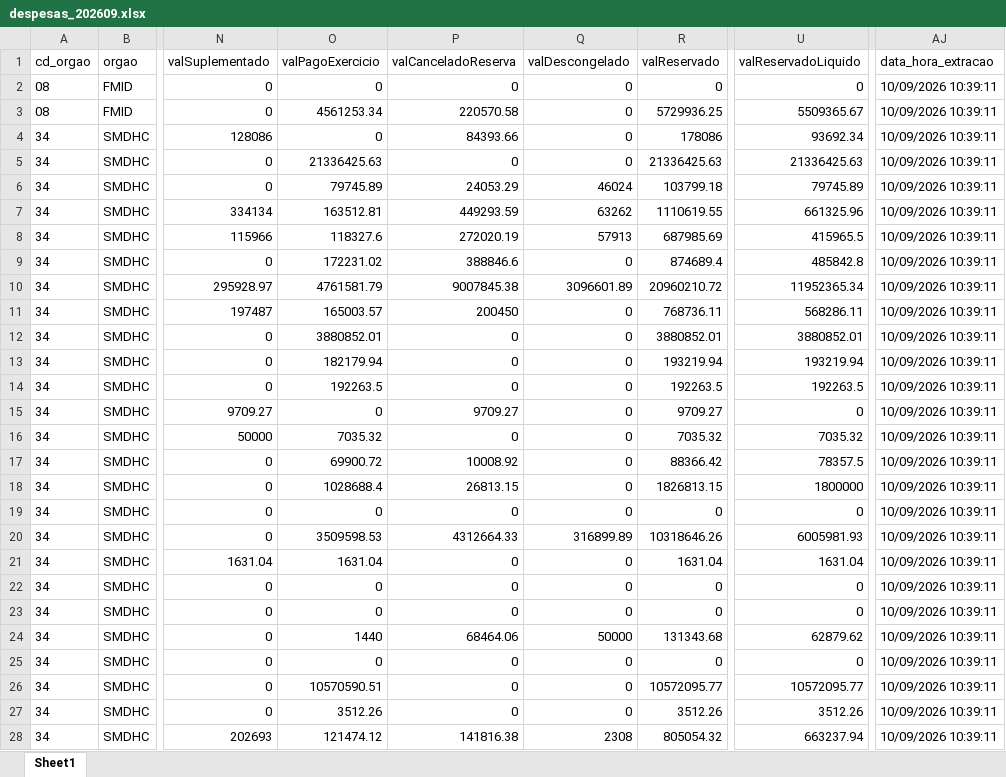
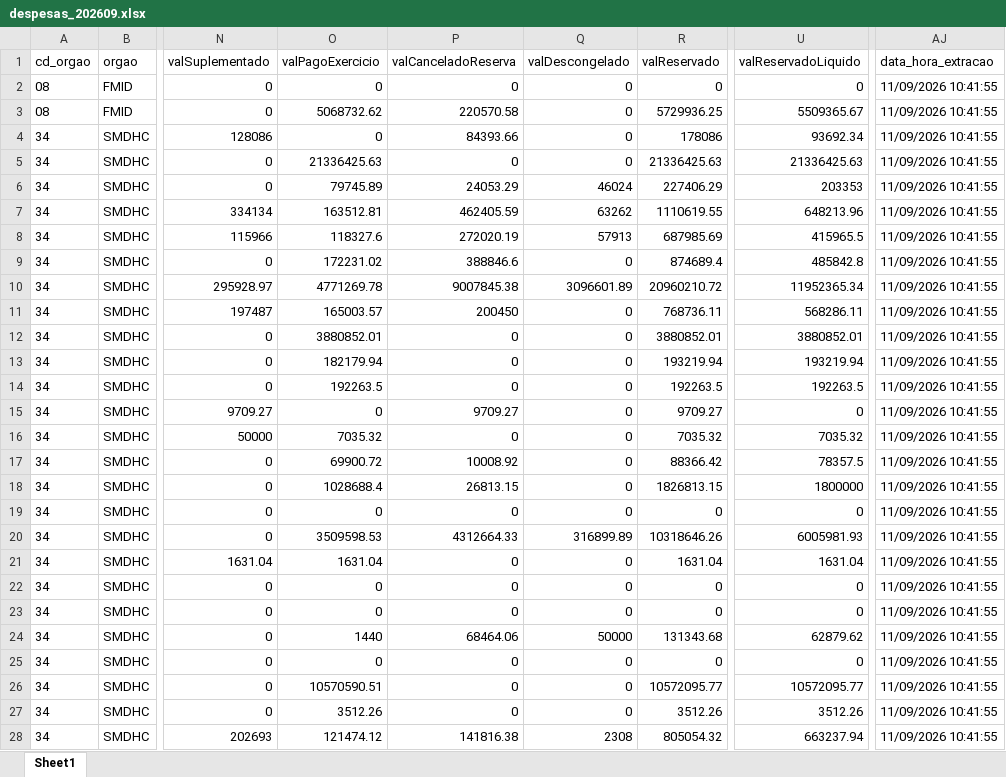
Before and after one commit to NathanSFaita/painel_orcamentario, an Excel workbook: base_despesas/2026/despesas_202609.xlsx, sheet Sheet1, drawn as a sheet; only a part is shown, gaps mark what is left out; values as stored, in another font and other column widths than the file's, no borders; the diff covers the shown part only; the diff names each change by its address in the sheet, - before the commit and + after, or states it on an @@ line.

```diff
--- a/base_despesas/2026/despesas_202609.xlsx (sheet Sheet1)
+++ b/base_despesas/2026/despesas_202609.xlsx (sheet Sheet1)
-AJ2:AJ28 (data_hora_extracao): 10/09/2026 10:39:11
+AJ2:AJ28 (data_hora_extracao): 11/09/2026 10:41:55
-O3 (valPagoExercicio): 4561253.34
+O3 (valPagoExercicio): 5068732.62
-R6 (valReservado): 103799.18
+R6 (valReservado): 227406.29
-U6 (valReservadoLiquido): 79745.89
+U6 (valReservadoLiquido): 203353
-P7 (valCanceladoReserva): 449293.59
+P7 (valCanceladoReserva): 462405.59
-U7 (valReservadoLiquido): 661325.96
+U7 (valReservadoLiquido): 648213.96
-O10 (valPagoExercicio): 4761581.79
+O10 (valPagoExercicio): 4771269.78
```
Also changed, not shown: 242 edited cells elsewhere in this sheet, 4 other files.
